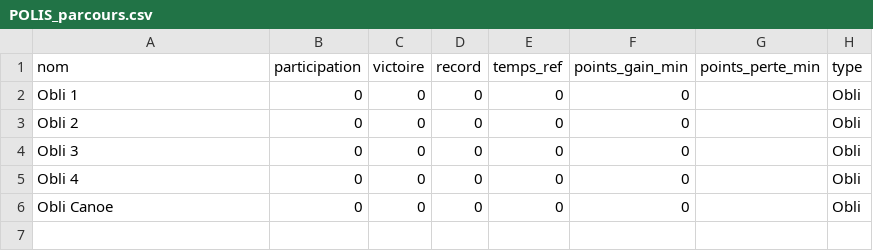
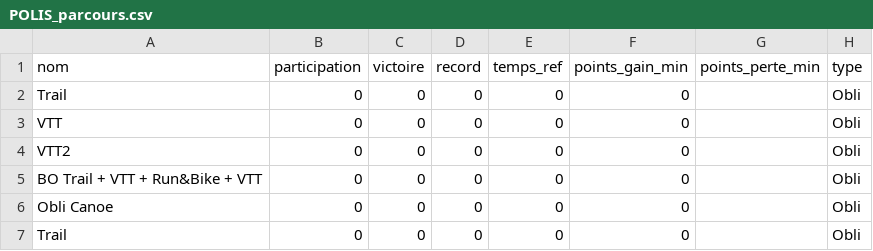
Before and after one commit to 15Haldir/Classement-Essec-2025, a CSV file: Essec_J1/Data_equipes_parcours/POLIS_parcours.csv, drawn as a sheet.

```diff
--- a/Essec_J1/Data_equipes_parcours/POLIS_parcours.csv
+++ b/Essec_J1/Data_equipes_parcours/POLIS_parcours.csv
@@ -1,6 +1,7 @@
 nom;participation;victoire;record;temps_ref;points_gain_min;points_perte_min;type
-Obli 1;0;0;0;0;0;;Obli
-Obli 2;0;0;0;0;0;;Obli
-Obli 3;0;0;0;0;0;;Obli
-Obli 4;0;0;0;0;0;;Obli
+Trail;0;0;0;0;0;;Obli
+VTT;0;0;0;0;0;;Obli
+VTT2;0;0;0;0;0;;Obli
+BO Trail + VTT + Run&Bike + VTT;0;0;0;0;0;;Obli
 Obli Canoe;0;0;0;0;0;;Obli
+Trail;0;0;0;0;0;;Obli
```
Also changed, not shown: Essec_J1/Data_equipes_parcours/POLIS_badgeuses.csv, Essec_J2/Data_equipes_parcours/POLIS_badgeuses.csv, 3 other files.
